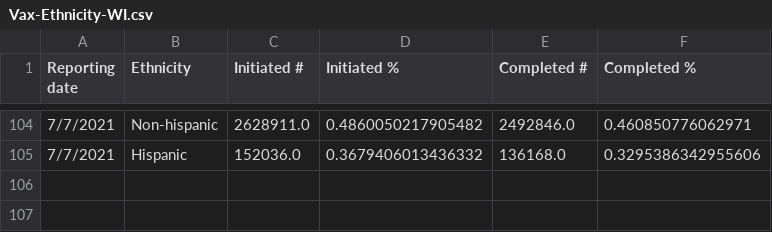
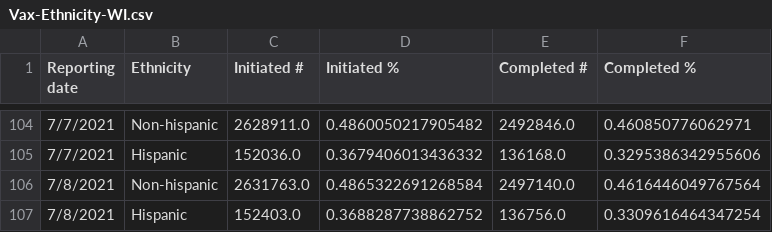
Before and after one commit to mattbayer/covid-wisconsin, a CSV file: data/vaccinations/Vax-Ethnicity-WI.csv, drawn as a sheet; only a part is shown, gaps mark what is left out; the diff names each change by its address in the sheet, - before the commit and + after, or states it on an @@ line.

```diff
--- a/data/vaccinations/Vax-Ethnicity-WI.csv
+++ b/data/vaccinations/Vax-Ethnicity-WI.csv
+row 106: 7/8/2021 | Non-hispanic | 2631763.0 | 0.4865322691268584 | 2497140.0 | 0.4616446049767564
+row 107: 7/8/2021 | Hispanic | 152403.0 | 0.3688287738862752 | 136756.0 | 0.3309616464347254
```
Also changed, not shown: data/Covid-Data-WI-State.csv, data/vaccinations/Vax-Age-WI.csv, 10 other files.
